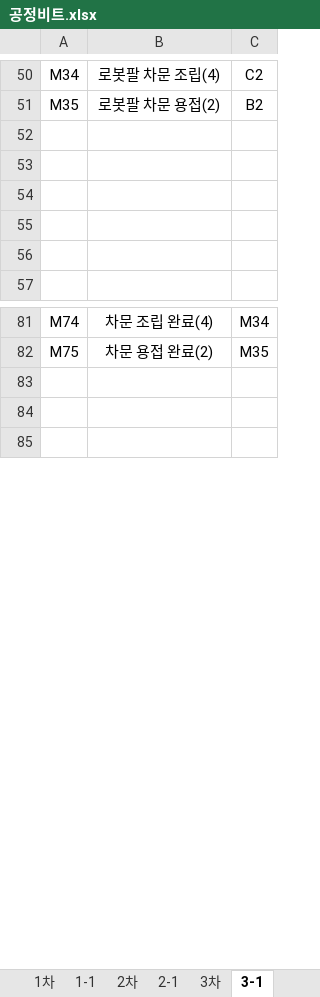
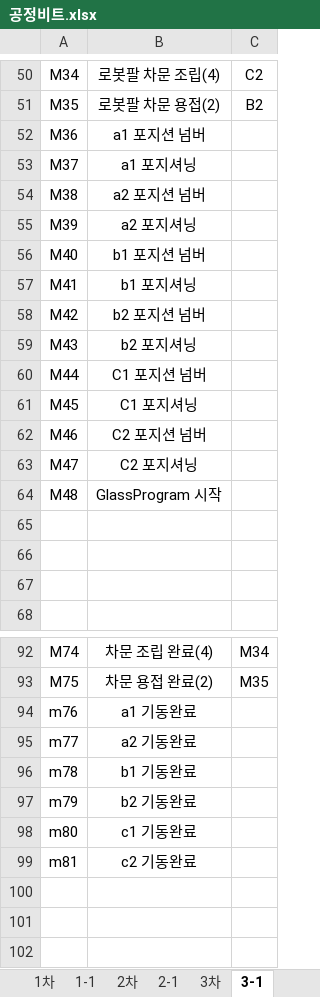
Before and after one commit to leeyouj47-tech/detect, an Excel workbook: docu/공정비트.xlsx, sheet 3-1, drawn as a sheet; only a part is shown, gaps mark what is left out; values as stored, in another font and other column widths than the file's, no borders; the diff names each change by its address in the sheet, - before the commit and + after, or states it on an @@ line.

```diff
--- a/docu/공정비트.xlsx (sheet 3-1)
+++ b/docu/공정비트.xlsx (sheet 3-1)
-row 52: (empty)
+row 52: M36 | a1 포지션 넘버
-row 53: (empty)
+row 53: M37 | a1 포지셔닝
+row 54: M38 | a2 포지션 넘버
+row 55: M39 | a2 포지셔닝
+row 56: M40 | b1 포지션 넘버
+row 57: M41 | b1 포지셔닝
+row 58: M42 | b2 포지션 넘버
+row 59: M43 | b2 포지셔닝
+row 60: M44 | C1 포지션 넘버
+row 61: M45 | C1 포지셔닝
+row 62: M46 | C2 포지션 넘버
+row 63: M47 | C2 포지셔닝
+row 64: M48 | GlassProgram 시작
+row 94: m76 | a1 기동완료
+row 95: m77 | a2 기동완료
+row 96: m78 | b1 기동완료
+row 97: m79 | b2 기동완료
+row 98: m80 | c1 기동완료
+row 99: m81 | c2 기동완료
```
Also changed, not shown: docu/공정3 데이터.xlsx, 4 other files.
